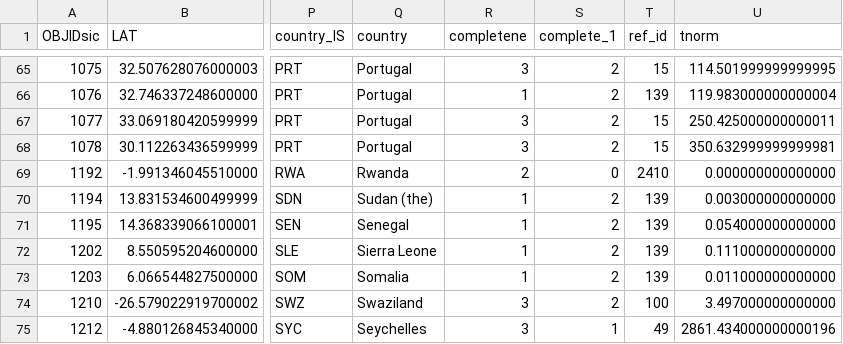
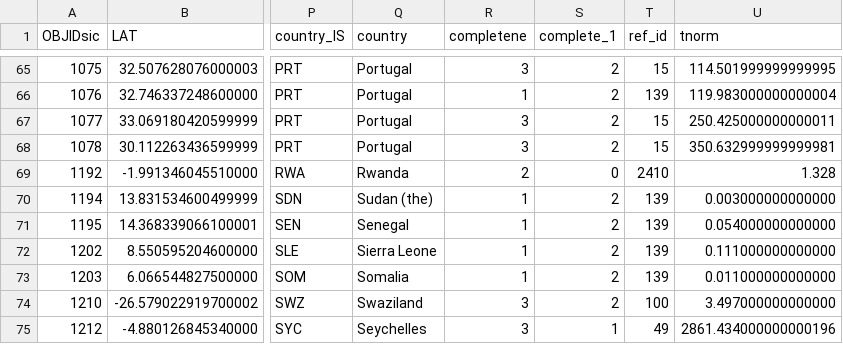
Before and after one commit to sebastian-ch/glonafAtlas, a CSV file: continentView/continent-geojsons/africa/africaPointsW.csv, drawn as a sheet; only a part is shown, gaps mark what is left out; the diff names each change by its address in the sheet, - before the commit and + after, or states it on an @@ line.

```diff
--- a/continentView/continent-geojsons/africa/africaPointsW.csv
+++ b/continentView/continent-geojsons/africa/africaPointsW.csv
-U69 (tnorm): 0.000000000000000
+U69 (tnorm): 1.328
```
Also changed, not shown: 10 other files.
